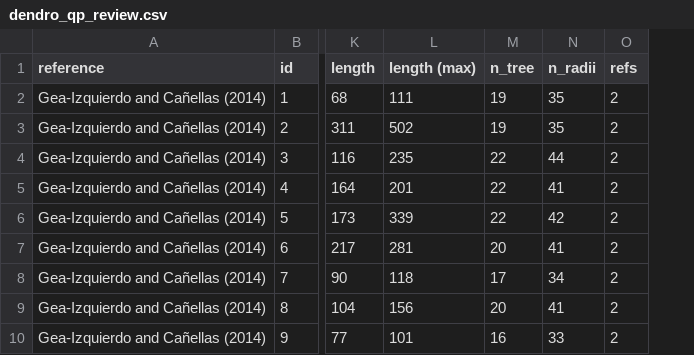
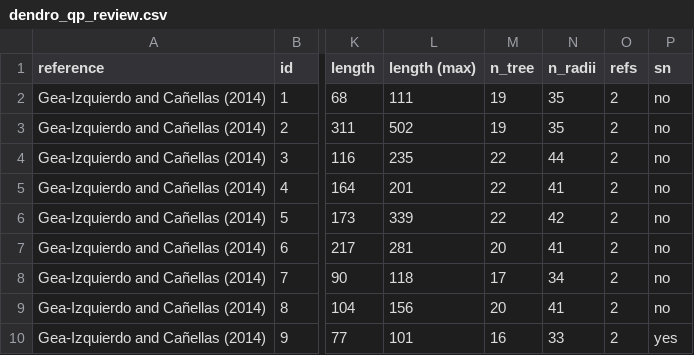
Before and after one commit to ajpelu/qpyr_dendro, a CSV file: data_raw/dendro_review/dendro_qp_review.csv, drawn as a sheet; only a part is shown, gaps mark what is left out; the diff names each change by its address in the sheet, - before the commit and + after, or states it on an @@ line.

```diff
--- a/data_raw/dendro_review/dendro_qp_review.csv
+++ b/data_raw/dendro_review/dendro_qp_review.csv
+column P (sn), rows 2-10: no | no | no | no | no | no | no | no | yes
```
Also changed, not shown: 2 other files.
